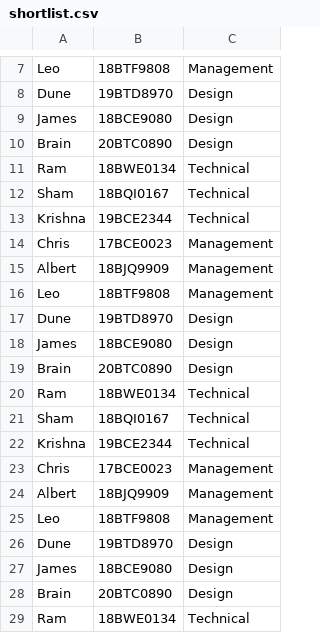
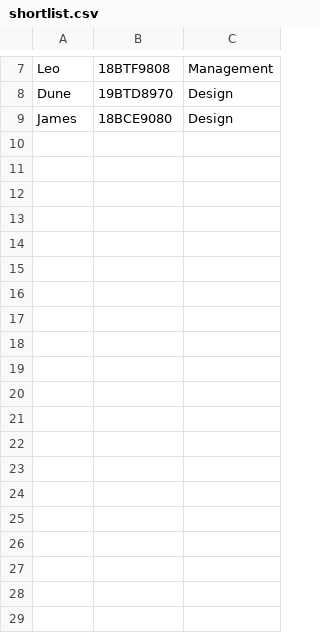
Before and after one commit to Swarag-N/RECRUIT, a CSV file: src/data/shortlist.csv, drawn as a sheet; only a part is shown, gaps mark what is left out; the diff covers the shown part only.

```diff
--- a/src/data/shortlist.csv
+++ b/src/data/shortlist.csv
@@ -9,21 +9 @@ Dune,19BTD8970,Design
 James,18BCE9080,Design
-Brain,20BTC0890,Design
-Ram,18BWE0134,Technical
-Sham,18BQI0167,Technical
-Krishna,19BCE2344,Technical
-Chris,17BCE0023,Management
-Albert,18BJQ9909,Management
-Leo,18BTF9808,Management
-Dune,19BTD8970,Design
-James,18BCE9080,Design
-Brain,20BTC0890,Design
-Ram,18BWE0134,Technical
-Sham,18BQI0167,Technical
-Krishna,19BCE2344,Technical
-Chris,17BCE0023,Management
-Albert,18BJQ9909,Management
-Leo,18BTF9808,Management
-Dune,19BTD8970,Design
-James,18BCE9080,Design
-Brain,20BTC0890,Design
-Ram,18BWE0134,Technical
```
Also changed, not shown: 26 removed rows elsewhere in this file, 19 other files.
